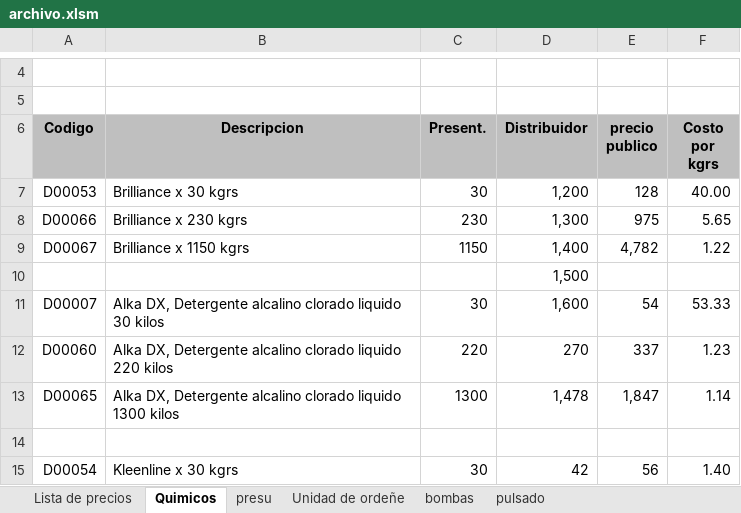
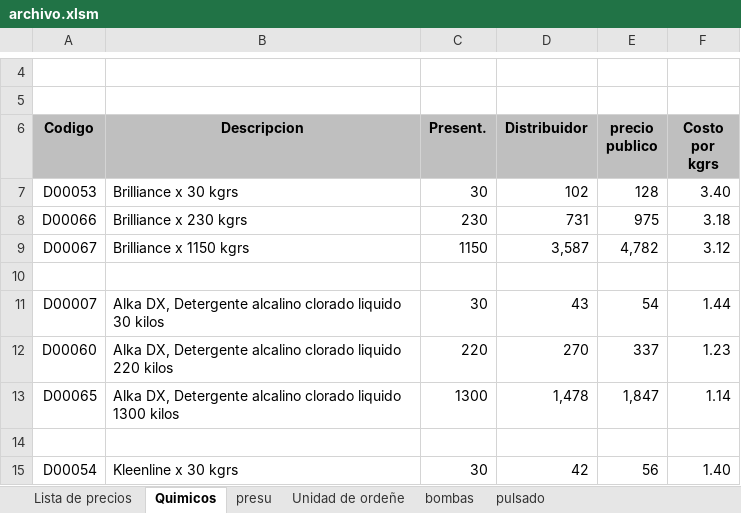
Before and after one commit to nicoben1x/back-dairy, an Excel workbook: archivo.xlsm, sheet Quimicos, drawn as a sheet; only a part is shown, gaps mark what is left out; values as stored, in another font and other column widths than the file's, no borders; charts and pictures and conditional formats not drawn; the diff names each change by its address in the sheet, - before the commit and + after, or states it on an @@ line.

Commit message:
Update excel parece funcionar perfecto desde añadir de 0 a actualizar, pero solo lo hace con productos Base, falta añadir la funcion a quimicos

```diff
--- a/archivo.xlsm (sheet Quimicos)
+++ b/archivo.xlsm (sheet Quimicos)
-D7 (Distribuidor): 1,200
+D7 (Distribuidor): 102
-F7 (Costo por kgrs): 40.00
+F7 (Costo por kgrs): 3.40
-D8 (Distribuidor): 1,300
+D8 (Distribuidor): 731
-F8 (Costo por kgrs): 5.65
+F8 (Costo por kgrs): 3.18
-D9 (Distribuidor): 1,400
+D9 (Distribuidor): 3,587
-F9 (Costo por kgrs): 1.22
+F9 (Costo por kgrs): 3.12
-D10 (Distribuidor): 1,500
+D10 (Distribuidor): (empty)
-D11 (Distribuidor): 1,600
+D11 (Distribuidor): 43
-F11 (Costo por kgrs): 53.33
+F11 (Costo por kgrs): 1.44
```
Also changed, not shown: sheet Base, other sheet tabs, formulas that keep their value, 3 other files.
